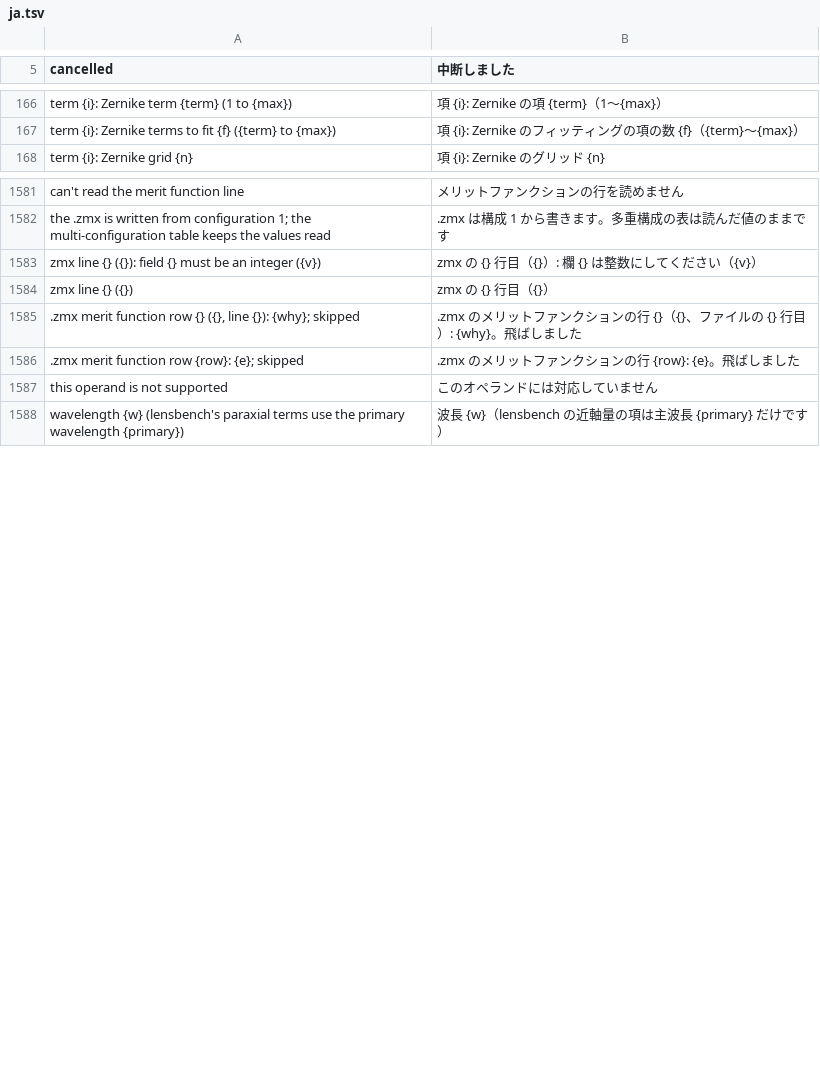
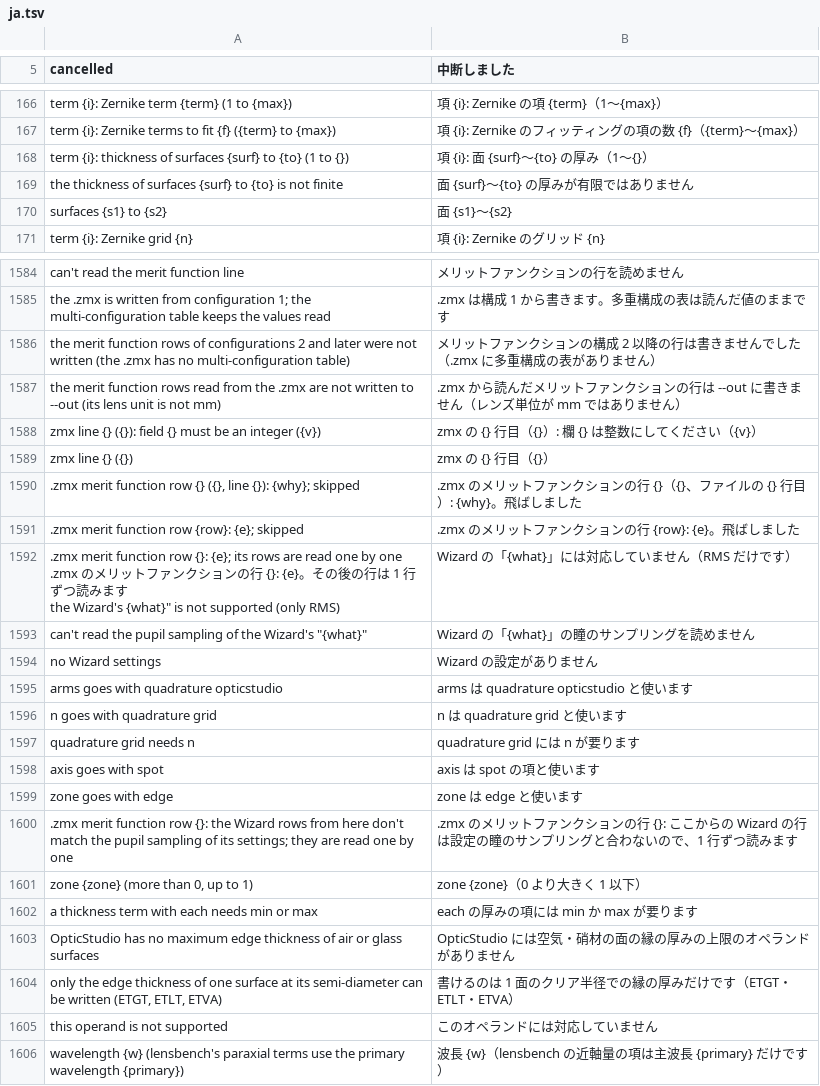
Before and after one commit to masa-iwm/lensbench, a TSV file: crates/lensbench-core/lang/ja.tsv, drawn as a sheet; only a part is shown, gaps mark what is left out; ↵ is a line break in a cell; the diff names each change by its address in the sheet, - before the commit and + after, or states it on an @@ line.

Commit message:
.zmx の評価関数: Wizard の行・厚みと縁の厚みの境界・書き出しの残り

```diff
--- a/crates/lensbench-core/lang/ja.tsv
+++ b/crates/lensbench-core/lang/ja.tsv
+row 168: term {i}: thickness of surfaces {surf} to {to} (1 to {}) | 項 {i}: 面 {surf}〜{to} の厚み（1〜{}）
+row 169: the thickness of surfaces {surf} to {to} is not finite | 面 {surf}〜{to} の厚みが有限ではありません
+row 170: surfaces {s1} to {s2} | 面 {s1}〜{s2}
+row 1586: the merit function rows of configurations 2 and later were not written (the .zmx has no multi-configuration table) | メリットファンクションの構成 2 以降の行は書きませんでした（.zmx に多重構成の表がありません）
+row 1587: the merit function rows read from the .zmx are not written to --out (its lens unit is not mm) | .zmx から読んだメリットファンクションの行は --out に書きません（レンズ単位が mm ではありません）
+row 1592: .zmx merit function row {}: {e}; its rows are read one by one .zmx のメリットファンクションの行 {}: {e}。その後の行は 1 行ずつ読みます ↵ the Wizard's {what}" is not supported (only RMS) | Wizard の「{what}」には対応していません（RMS だけです）
+row 1593: can't read the pupil sampling of the Wizard's "{what}" | Wizard の「{what}」の瞳のサンプリングを読めません
+row 1594: no Wizard settings | Wizard の設定がありません
+row 1595: arms goes with quadrature opticstudio | arms は quadrature opticstudio と使います
+row 1596: n goes with quadrature grid | n は quadrature grid と使います
+row 1597: quadrature grid needs n | quadrature grid には n が要ります
+row 1598: axis goes with spot | axis は spot の項と使います
+row 1599: zone goes with edge | zone は edge と使います
+row 1600: .zmx merit function row {}: the Wizard rows from here don't match the pupil sampling of its settings; they are read one by one | .zmx のメリットファンクションの行 {}: ここからの Wizard の行は設定の瞳のサンプリングと合わないので、1 行ずつ読みます
+row 1601: zone {zone} (more than 0, up to 1) | zone {zone}（0 より大きく 1 以下）
+row 1602: a thickness term with each needs min or max | each の厚みの項には min か max が要ります
+row 1603: OpticStudio has no maximum edge thickness of air or glass surfaces | OpticStudio には空気・硝材の面の縁の厚みの上限のオペランドがありません
+row 1604: only the edge thickness of one surface at its semi-diameter can be written (ETGT, ETLT, ETVA) | 書けるのは 1 面のクリア半径での縁の厚みだけです（ETGT・ETLT・ETVA）
```
Also changed, not shown: crates/lensbench-gui/lang/ja.tsv, 19 other files.
